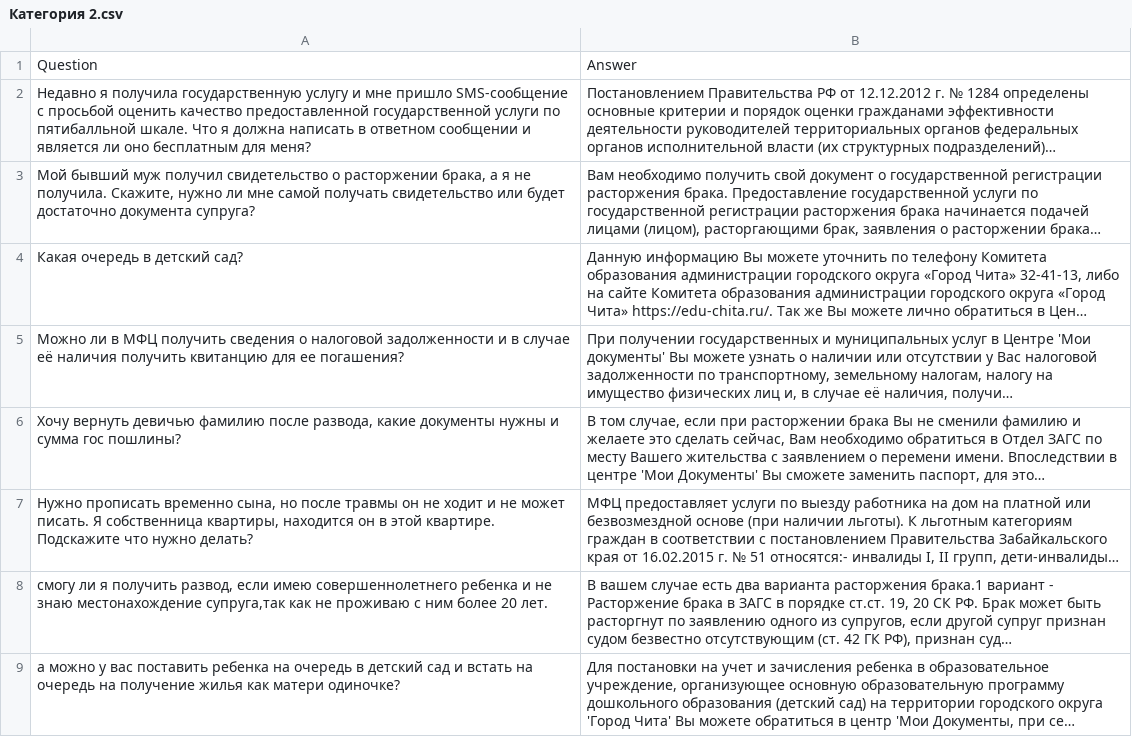
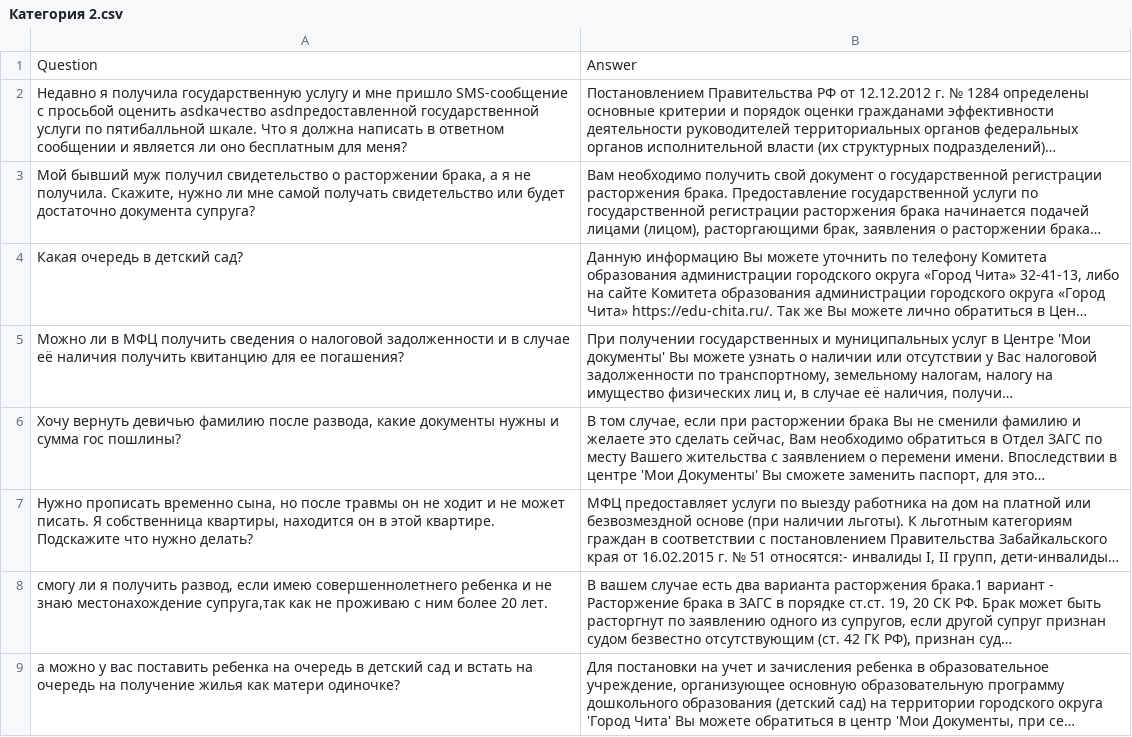
Before and after one commit to Gentostage/d, a CSV file: src/data/Категория 2.csv, drawn as a sheet; long unchanged cells end in …; the diff names each change by its address in the sheet, - before the commit and + after, or states it on an @@ line.

```diff
--- a/src/data/Категория 2.csv
+++ b/src/data/Категория 2.csv
-A2: …просьбой оценить качество предоставленной государственной услуги…
+A2: …просьбой оценить asdкачество asdпредоставленной государственной услуги…
```
Also changed, not shown: src/data/Категория 1.csv, 4 other files.
